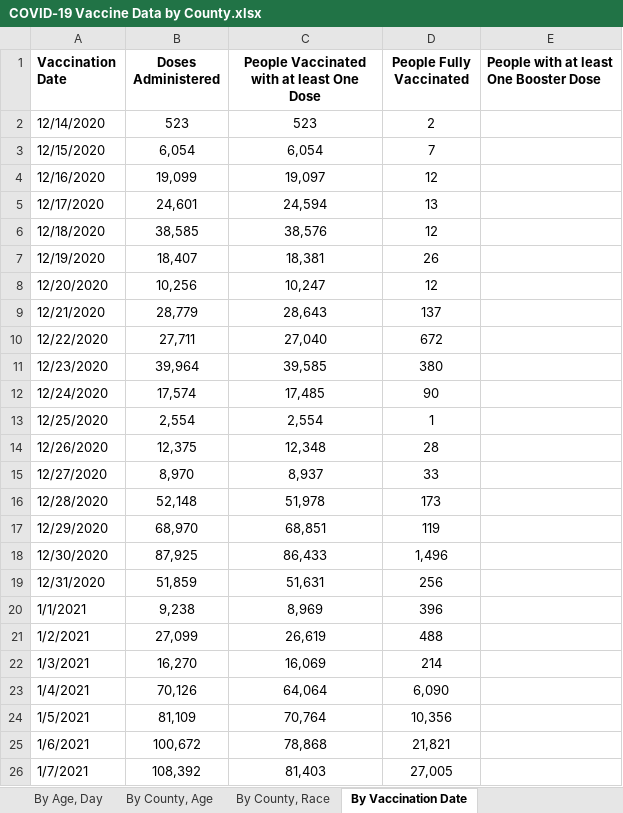
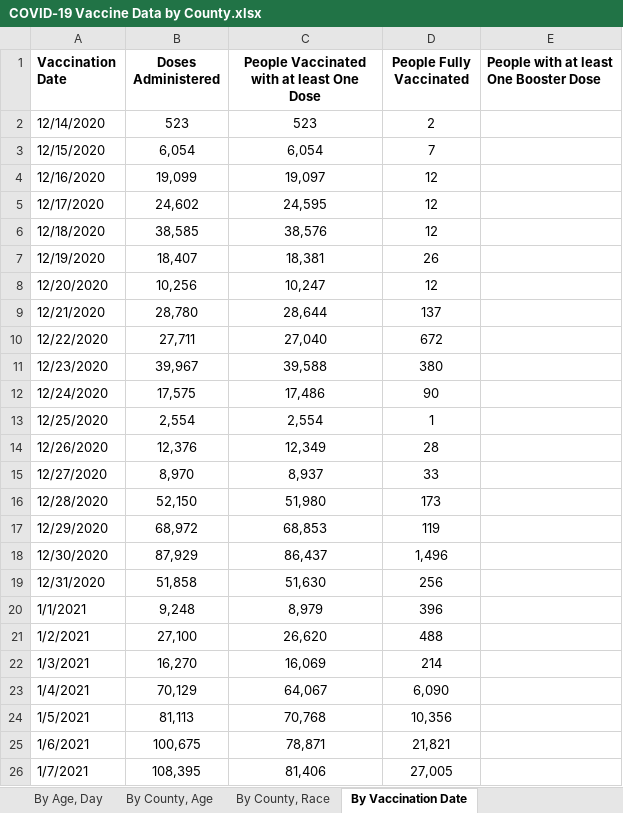
Before and after one commit to Dotdash-Data-Journalism/2021_2022_VWH_covid_worst_10th_percentile, an Excel workbook: data/COVID-19 Vaccine Data by County.xlsx, sheet By Vaccination Date, drawn as a sheet; only a part is shown; values as stored, in another font and other column widths than the file's, no borders; the diff covers the shown part only; the diff names each change by its address in the sheet, - before the commit and + after, or states it on an @@ line.

```diff
--- a/data/COVID-19 Vaccine Data by County.xlsx (sheet By Vaccination Date)
+++ b/data/COVID-19 Vaccine Data by County.xlsx (sheet By Vaccination Date)
-B5 (Doses Administered): 24,601
+B5 (Doses Administered): 24,602
-C5: 24,594
+C5: 24,595
-D5 (People Fully Vaccinated): 13
+D5 (People Fully Vaccinated): 12
-B9 (Doses Administered): 28,779
+B9 (Doses Administered): 28,780
-C9: 28,643
+C9: 28,644
-B11 (Doses Administered): 39,964
+B11 (Doses Administered): 39,967
-C11: 39,585
+C11: 39,588
-B12 (Doses Administered): 17,574
+B12 (Doses Administered): 17,575
-C12: 17,485
+C12: 17,486
-B14 (Doses Administered): 12,375
+B14 (Doses Administered): 12,376
-C14: 12,348
+C14: 12,349
-B16 (Doses Administered): 52,148
+B16 (Doses Administered): 52,150
-C16: 51,978
+C16: 51,980
-B17 (Doses Administered): 68,970
+B17 (Doses Administered): 68,972
-C17: 68,851
+C17: 68,853
-B18 (Doses Administered): 87,925
+B18 (Doses Administered): 87,929
-C18: 86,433
+C18: 86,437
-B19 (Doses Administered): 51,859
+B19 (Doses Administered): 51,858
-C19: 51,631
+C19: 51,630
-B20 (Doses Administered): 9,238
+B20 (Doses Administered): 9,248
-C20: 8,969
+C20: 8,979
-B21 (Doses Administered): 27,099
+B21 (Doses Administered): 27,100
-C21: 26,619
+C21: 26,620
-B23 (Doses Administered): 70,126
+B23 (Doses Administered): 70,129
-C23: 64,064
+C23: 64,067
-B24 (Doses Administered): 81,109
+B24 (Doses Administered): 81,113
-C24: 70,764
+C24: 70,768
-B25 (Doses Administered): 100,672
+B25 (Doses Administered): 100,675
-C25: 78,868
+C25: 78,871
-B26 (Doses Administered): 108,392
+B26 (Doses Administered): 108,395
-C26: 81,403
+C26: 81,406
```
Also changed, not shown: 1 added row and 1434 edited cells elsewhere in this sheet, sheet By County, Age, sheet By County, Race, sheet By Age, Day, sheet By County, sheet By Age, Gender, Race, sheet About the Data, 1 other file.
